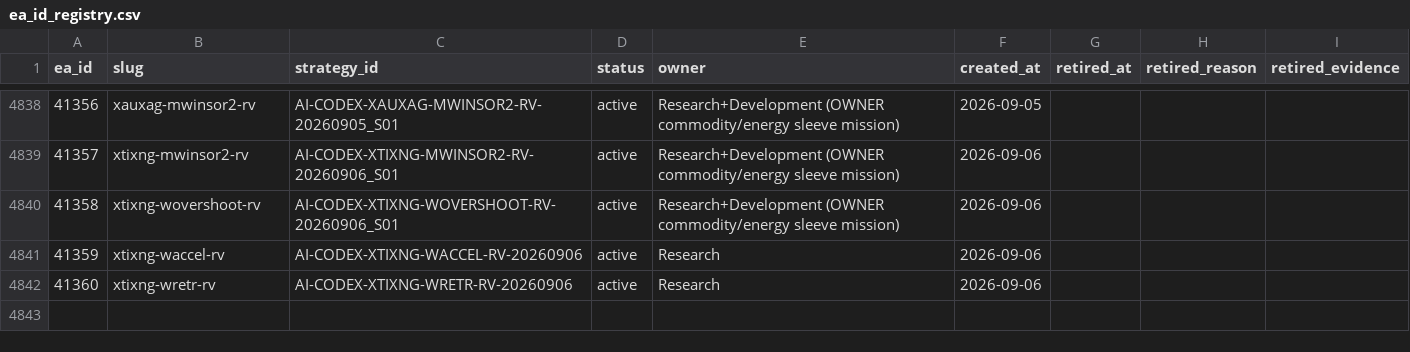
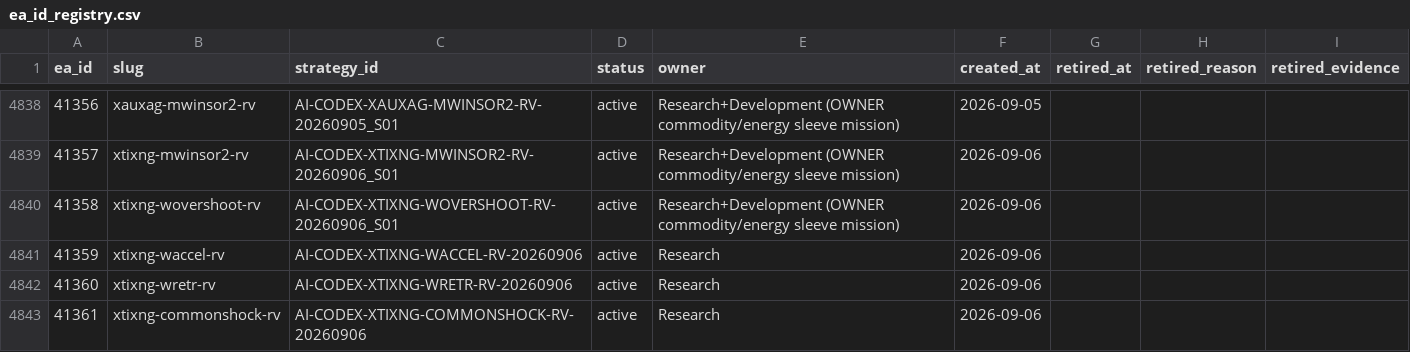
Before and after one commit to QuantMechanica/VPS-PortfolioBuild, a CSV file: framework/registry/ea_id_registry.csv, drawn as a sheet; only a part is shown, gaps mark what is left out; the diff names each change by its address in the sheet, - before the commit and + after, or states it on an @@ line.

```diff
--- a/framework/registry/ea_id_registry.csv
+++ b/framework/registry/ea_id_registry.csv
+row 4843: 41361 | xtixng-commonshock-rv | AI-CODEX-XTIXNG-COMMONSHOCK-RV-20260906 | active | Research | 2026-09-06
```
Also changed, not shown: 5 other files.
